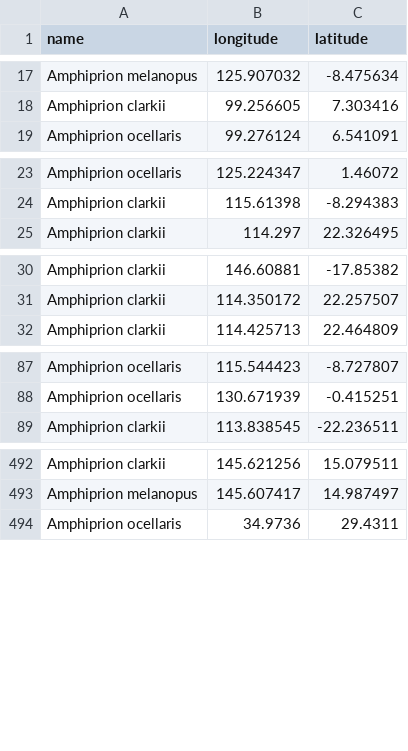
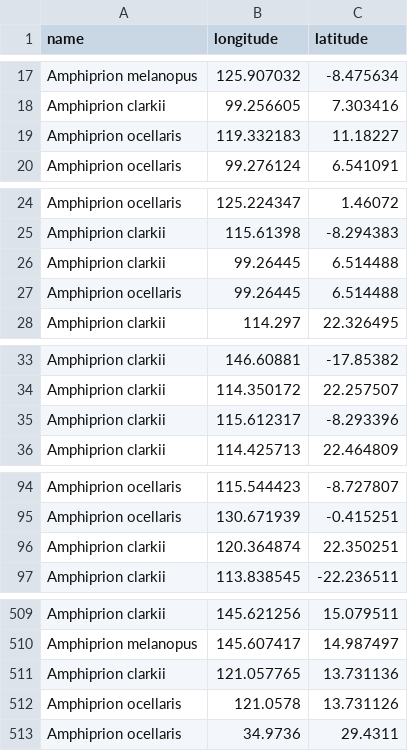
Before and after one commit to DataDrivenEcologicalSynthesis/automation, a CSV file: occurrences.csv, drawn as a sheet; only a part is shown, gaps mark what is left out; the diff covers the shown part only.

```diff
--- a/occurrences.csv
+++ b/occurrences.csv
@@ -18,2 +18,3 @@ Amphiprion melanopus,125.907032,-8.475634
 Amphiprion clarkii,99.256605,7.303416
+Amphiprion ocellaris,119.332183,11.18227
 Amphiprion ocellaris,99.276124,6.541091
@@ -24,2 +25,4 @@ Amphiprion ocellaris,125.224347,1.46072
 Amphiprion clarkii,115.61398,-8.294383
+Amphiprion clarkii,99.26445,6.514488
+Amphiprion ocellaris,99.26445,6.514488
 Amphiprion clarkii,114.297,22.326495
@@ -31,2 +34,3 @@ Amphiprion clarkii,146.60881,-17.85382
 Amphiprion clarkii,114.350172,22.257507
+Amphiprion clarkii,115.612317,-8.293396
 Amphiprion clarkii,114.425713,22.464809
@@ -88,2 +95,3 @@ Amphiprion ocellaris,115.544423,-8.727807
 Amphiprion ocellaris,130.671939,-0.415251
+Amphiprion clarkii,120.364874,22.350251
 Amphiprion clarkii,113.838545,-22.236511
@@ -493,2 +510,4 @@ Amphiprion clarkii,145.621256,15.079511
 Amphiprion melanopus,145.607417,14.987497
+Amphiprion clarkii,121.057765,13.731136
+Amphiprion ocellaris,121.0578,13.731126
 Amphiprion ocellaris,34.9736,29.4311
```
Also changed, not shown: 14 added rows and 14 removed rows elsewhere in this file, 1 other file.
